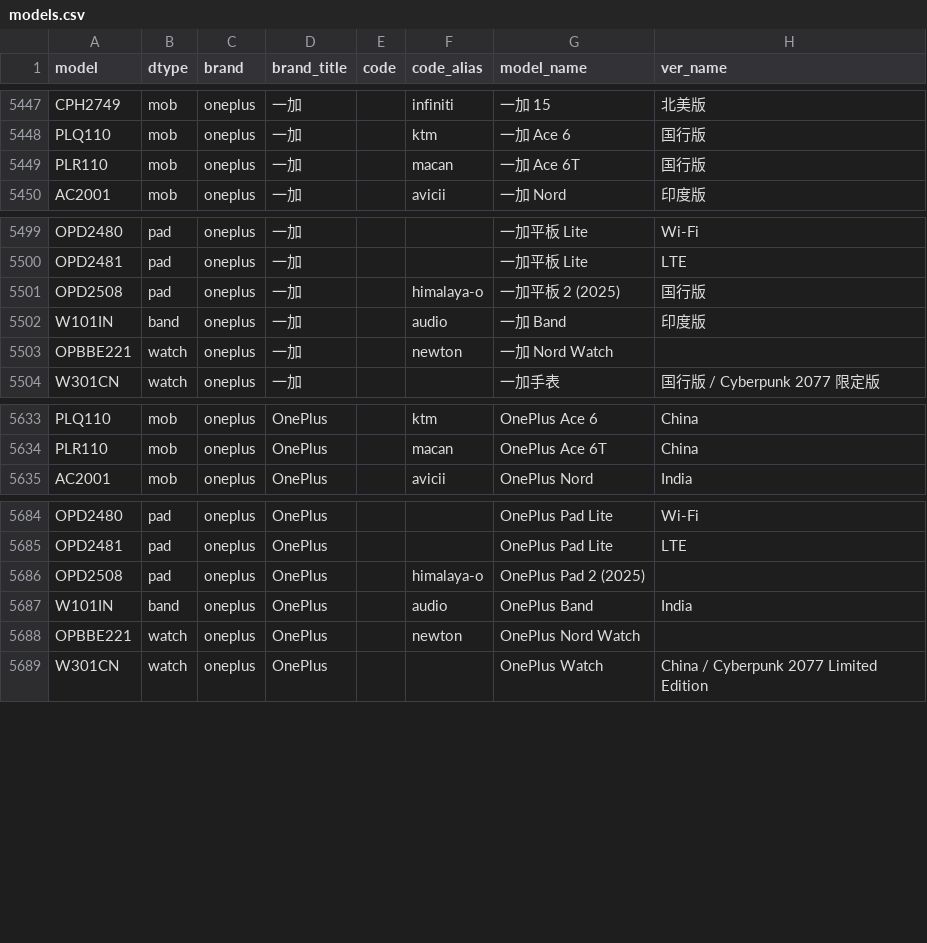
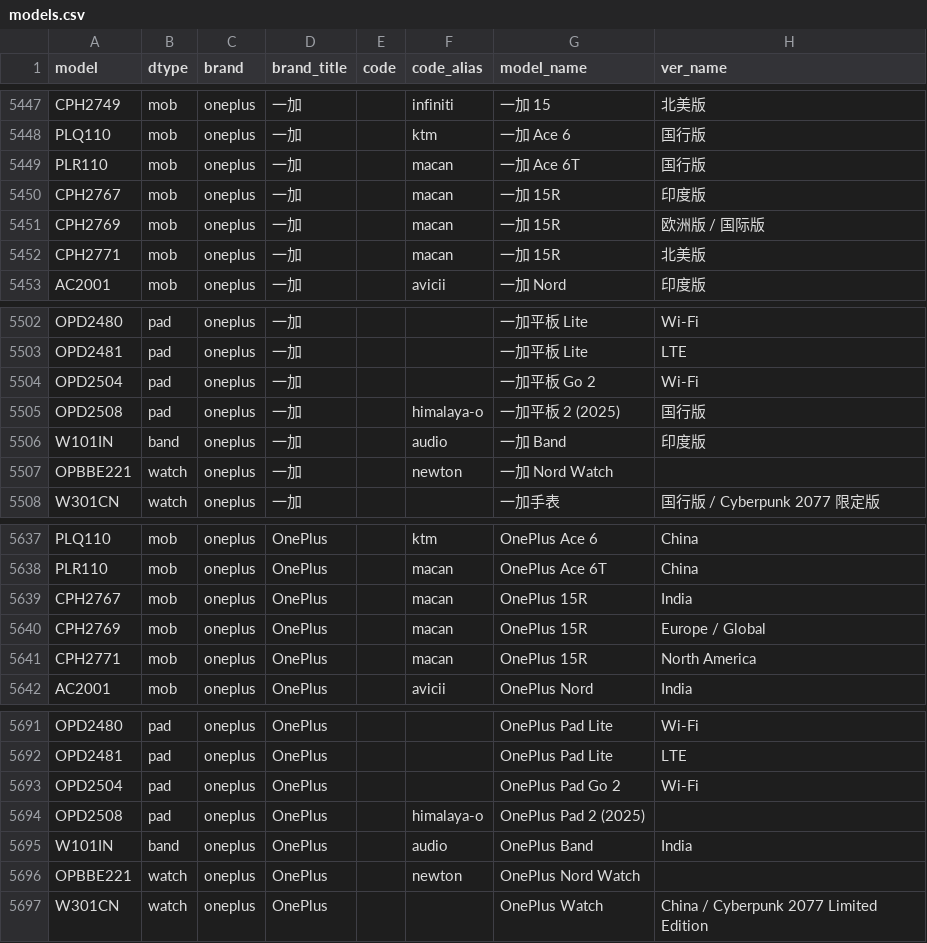
Before and after one commit to KHwang9883/MobileModels-csv, a CSV file: models.csv, drawn as a sheet; only a part is shown, gaps mark what is left out; the diff names each change by its address in the sheet, - before the commit and + after, or states it on an @@ line.

Commit message:
Sync with MobileModels 8c9a0ddbbc621b6ee025af350bea9bc5e4700b28

```diff
--- a/models.csv
+++ b/models.csv
+row 5450: CPH2767 | mob | oneplus | 一加 |  | macan | 一加 15R | 印度版
+row 5451: CPH2769 | mob | oneplus | 一加 |  | macan | 一加 15R | 欧洲版 / 国际版
+row 5452: CPH2771 | mob | oneplus | 一加 |  | macan | 一加 15R | 北美版
+row 5504: OPD2504 | pad | oneplus | 一加 |  |  | 一加平板 Go 2 | Wi-Fi
+row 5639: CPH2767 | mob | oneplus | OnePlus |  | macan | OnePlus 15R | India
+row 5640: CPH2769 | mob | oneplus | OnePlus |  | macan | OnePlus 15R | Europe / Global
+row 5641: CPH2771 | mob | oneplus | OnePlus |  | macan | OnePlus 15R | North America
+row 5693: OPD2504 | pad | oneplus | OnePlus |  |  | OnePlus Pad Go 2 | Wi-Fi
```
Also changed, not shown: 1 other file.
